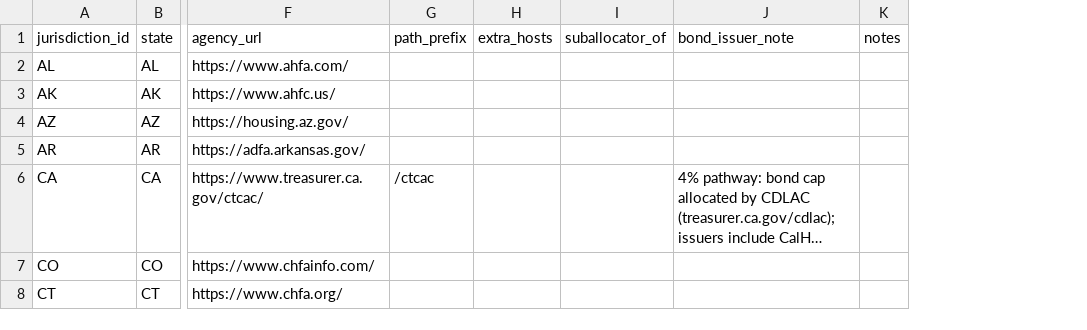
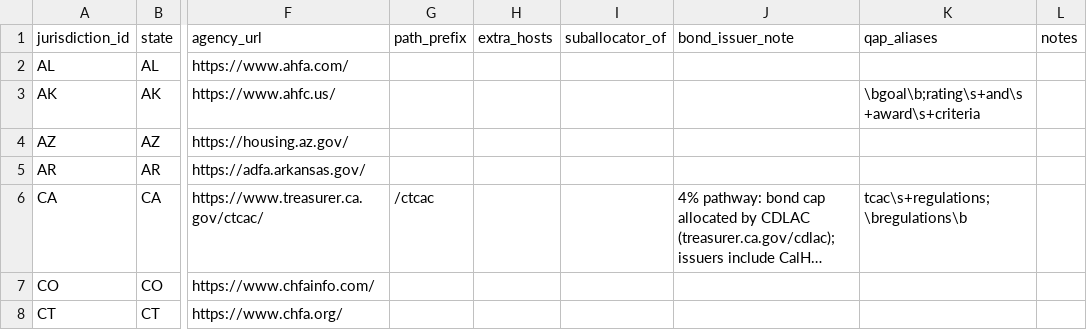
Before and after one commit to Ross-Business-Tech/DL3-Project-1, a CSV file: dl3-lihtc-model/config/jurisdictions.csv, drawn as a sheet; only a part is shown, gaps mark what is left out; long unchanged cells end in …; the diff covers the shown part only; the diff names each change by its address in the sheet, - before the commit and + after, or states it on an @@ line.

```diff
--- a/dl3-lihtc-model/config/jurisdictions.csv
+++ b/dl3-lihtc-model/config/jurisdictions.csv
+column K (qap_aliases), rows 3-6: \bgoal\b;rating\s+and\s+award\s+criteria |  |  | tcac\s+regulations;\bregulations\b
```
Also changed, not shown: 6 edited cells elsewhere in this file, 14 other files.
